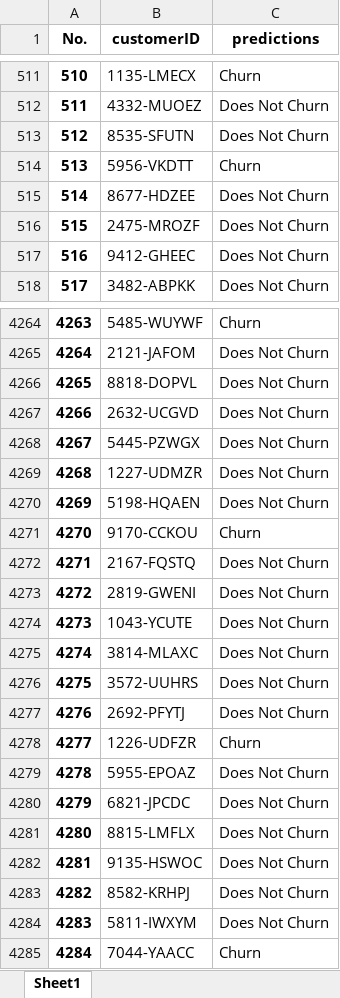
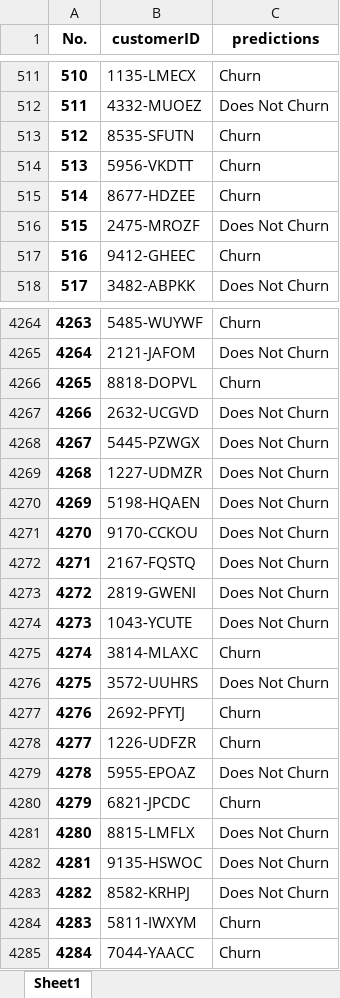
Before and after one commit to Leeeef552/Tele-Com-Cust-Churn-Pred-ML-deployement, an Excel workbook: results/new-tensorflow_neural_results.xlsx, sheet Sheet1, drawn as a sheet; only a part is shown, gaps mark what is left out; values as stored, in another font and other column widths than the file's, no borders; the diff covers the shown part only; the diff names each change by its address in the sheet, - before the commit and + after, or states it on an @@ line.

```diff
--- a/results/new-tensorflow_neural_results.xlsx (sheet Sheet1)
+++ b/results/new-tensorflow_neural_results.xlsx (sheet Sheet1)
-C513 (predictions): Does Not Churn
+C513 (predictions): Churn
-C515 (predictions): Does Not Churn
+C515 (predictions): Churn
-C517 (predictions): Does Not Churn
+C517 (predictions): Churn
-C4266 (predictions): Does Not Churn
+C4266 (predictions): Churn
-C4271 (predictions): Churn
+C4271 (predictions): Does Not Churn
-C4275 (predictions): Does Not Churn
+C4275 (predictions): Churn
-C4277 (predictions): Does Not Churn
+C4277 (predictions): Churn
-C4280 (predictions): Does Not Churn
+C4280 (predictions): Churn
-C4284 (predictions): Does Not Churn
+C4284 (predictions): Churn
```
Also changed, not shown: 591 edited cells elsewhere in this sheet, results/model_evaluation.xlsx, results/new-logistic_results.xlsx, 40 other files.
